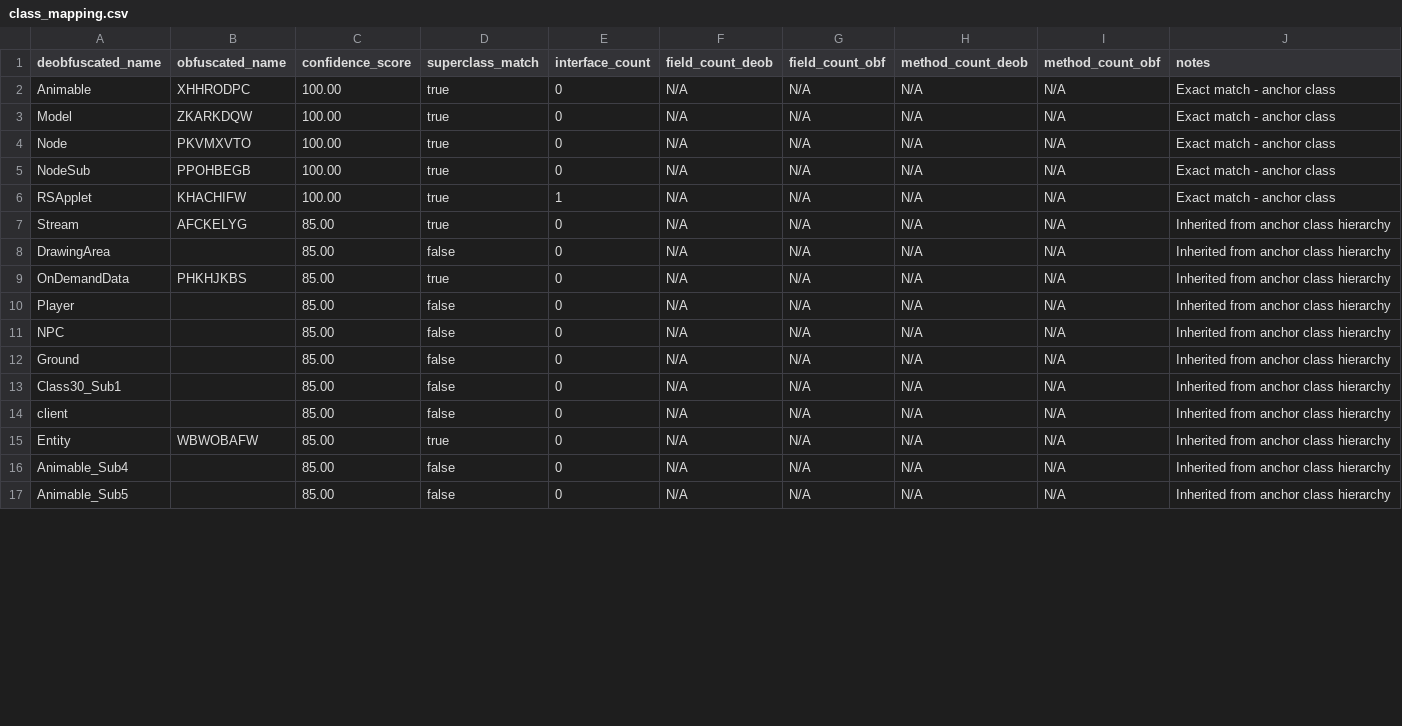
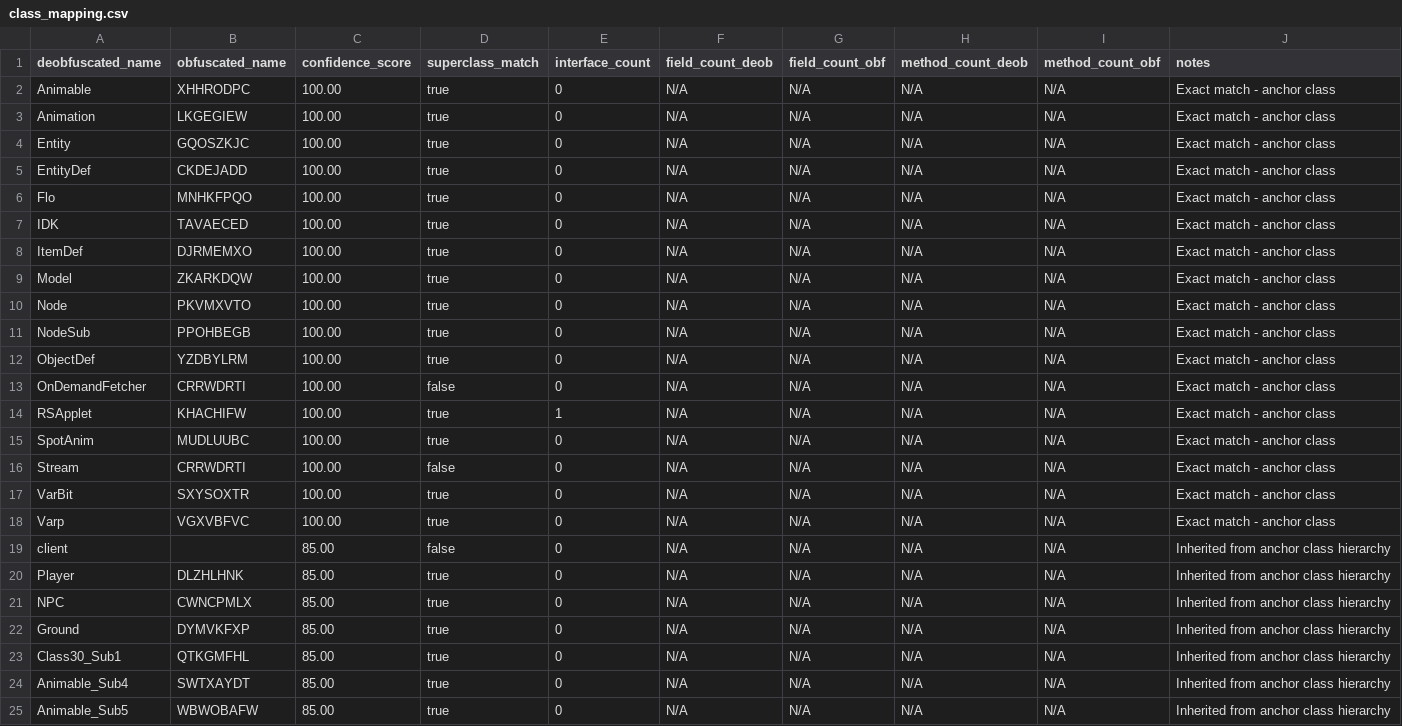
Before and after one commit to daxxog/solmud, a CSV file: bytecode/mapping/class_mapping.csv, drawn as a sheet; only a part is shown; the diff covers the shown part only.

```diff
--- a/bytecode/mapping/class_mapping.csv
+++ b/bytecode/mapping/class_mapping.csv
@@ -2,2 +2,8 @@ deobfuscated_name,obfuscated_name,confidence_score,superclass_match,interface_co
 Animable,XHHRODPC,100.00,true,0,N/A,N/A,N/A,N/A,Exact match - anchor class
+Animation,LKGEGIEW,100.00,true,0,N/A,N/A,N/A,N/A,Exact match - anchor class
+Entity,GQOSZKJC,100.00,true,0,N/A,N/A,N/A,N/A,Exact match - anchor class
+EntityDef,CKDEJADD,100.00,true,0,N/A,N/A,N/A,N/A,Exact match - anchor class
+Flo,MNHKFPQO,100.00,true,0,N/A,N/A,N/A,N/A,Exact match - anchor class
+IDK,TAVAECED,100.00,true,0,N/A,N/A,N/A,N/A,Exact match - anchor class
+ItemDef,DJRMEMXO,100.00,true,0,N/A,N/A,N/A,N/A,Exact match - anchor class
 Model,ZKARKDQW,100.00,true,0,N/A,N/A,N/A,N/A,Exact match - anchor class
@@ -5,13 +11,15 @@ Node,PKVMXVTO,100.00,true,0,N/A,N/A,N/A,N/A,Exact match - anchor class
 NodeSub,PPOHBEGB,100.00,true,0,N/A,N/A,N/A,N/A,Exact match - anchor class
+ObjectDef,YZDBYLRM,100.00,true,0,N/A,N/A,N/A,N/A,Exact match - anchor class
+OnDemandFetcher,CRRWDRTI,100.00,false,0,N/A,N/A,N/A,N/A,Exact match - anchor class
 RSApplet,KHACHIFW,100.00,true,1,N/A,N/A,N/A,N/A,Exact match - anchor class
-Stream,AFCKELYG,85.00,true,0,N/A,N/A,N/A,N/A,Inherited from anchor class hierarchy
-DrawingArea,,85.00,false,0,N/A,N/A,N/A,N/A,Inherited from anchor class hierarchy
-OnDemandData,PHKHJKBS,85.00,true,0,N/A,N/A,N/A,N/A,Inherited from anchor class hierarchy
-Player,,85.00,false,0,N/A,N/A,N/A,N/A,Inherited from anchor class hierarchy
-NPC,,85.00,false,0,N/A,N/A,N/A,N/A,Inherited from anchor class hierarchy
-Ground,,85.00,false,0,N/A,N/A,N/A,N/A,Inherited from anchor class hierarchy
-Class30_Sub1,,85.00,false,0,N/A,N/A,N/A,N/A,Inherited from anchor class hierarchy
+SpotAnim,MUDLUUBC,100.00,true,0,N/A,N/A,N/A,N/A,Exact match - anchor class
+Stream,CRRWDRTI,100.00,false,0,N/A,N/A,N/A,N/A,Exact match - anchor class
+VarBit,SXYSOXTR,100.00,true,0,N/A,N/A,N/A,N/A,Exact match - anchor class
+Varp,VGXVBFVC,100.00,true,0,N/A,N/A,N/A,N/A,Exact match - anchor class
 client,,85.00,false,0,N/A,N/A,N/A,N/A,Inherited from anchor class hierarchy
-Entity,WBWOBAFW,85.00,true,0,N/A,N/A,N/A,N/A,Inherited from anchor class hierarchy
-Animable_Sub4,,85.00,false,0,N/A,N/A,N/A,N/A,Inherited from anchor class hierarchy
-Animable_Sub5,,85.00,false,0,N/A,N/A,N/A,N/A,Inherited from anchor class hierarchy
+Player,DLZHLHNK,85.00,true,0,N/A,N/A,N/A,N/A,Inherited from anchor class hierarchy
+NPC,CWNCPMLX,85.00,true,0,N/A,N/A,N/A,N/A,Inherited from anchor class hierarchy
+Ground,DYMVKFXP,85.00,true,0,N/A,N/A,N/A,N/A,Inherited from anchor class hierarchy
+Class30_Sub1,QTKGMFHL,85.00,true,0,N/A,N/A,N/A,N/A,Inherited from anchor class hierarchy
+Animable_Sub4,SWTXAYDT,85.00,true,0,N/A,N/A,N/A,N/A,Inherited from anchor class hierarchy
+Animable_Sub5,WBWOBAFW,85.00,true,0,N/A,N/A,N/A,N/A,Inherited from anchor class hierarchy
```
Also changed, not shown: 4 edited cells elsewhere in this file, 3 other files.
